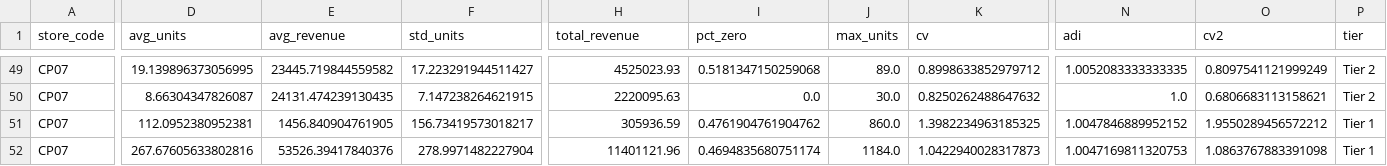
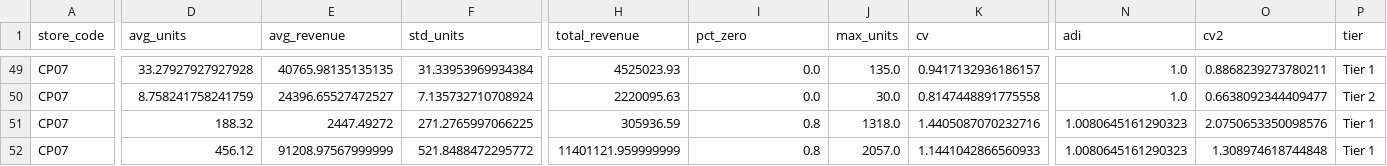
Before and after one commit to 1767902694-svg/busa693-clubpiscine, a CSV file: use_case_4_forecasting/data/processed/store_division_eda_stats.csv, drawn as a sheet; only a part is shown, gaps mark what is left out; the diff covers the shown part only; the diff names each change by its address in the sheet, - before the commit and + after, or states it on an @@ line.

```diff
--- a/use_case_4_forecasting/data/processed/store_division_eda_stats.csv
+++ b/use_case_4_forecasting/data/processed/store_division_eda_stats.csv
-D49 (avg_units): 19.139896373056995
+D49 (avg_units): 33.27927927927928
-E49 (avg_revenue): 23445.719844559582
+E49 (avg_revenue): 40765.98135135135
-F49 (std_units): 17.223291944511427
+F49 (std_units): 31.33953969934384
-I49 (pct_zero): 0.5181347150259068
+I49 (pct_zero): 0.0
-J49 (max_units): 89.0
+J49 (max_units): 135.0
-K49 (cv): 0.8998633852979712
+K49 (cv): 0.9417132936186157
-N49 (adi): 1.0052083333333335
+N49 (adi): 1.0
-O49 (cv2): 0.8097541121999249
+O49 (cv2): 0.8868239273780211
-P49 (tier): Tier 2
+P49 (tier): Tier 1
-D50 (avg_units): 8.66304347826087
+D50 (avg_units): 8.758241758241759
-E50 (avg_revenue): 24131.474239130435
+E50 (avg_revenue): 24396.65527472527
-F50 (std_units): 7.147238264621915
+F50 (std_units): 7.135732710708924
-K50 (cv): 0.8250262488647632
+K50 (cv): 0.8147448891775558
-O50 (cv2): 0.6806683113158621
+O50 (cv2): 0.6638092344409477
-D51 (avg_units): 112.0952380952381
+D51 (avg_units): 188.32
-E51 (avg_revenue): 1456.840904761905
+E51 (avg_revenue): 2447.49272
-F51 (std_units): 156.73419573018217
+F51 (std_units): 271.2765997066225
-I51 (pct_zero): 0.4761904761904762
+I51 (pct_zero): 0.8
-J51 (max_units): 860.0
+J51 (max_units): 1318.0
-K51 (cv): 1.3982234963185325
+K51 (cv): 1.4405087070232716
-N51 (adi): 1.0047846889952152
+N51 (adi): 1.0080645161290323
-O51 (cv2): 1.9550289456572212
+O51 (cv2): 2.0750653350098576
-D52 (avg_units): 267.67605633802816
+D52 (avg_units): 456.12
-E52 (avg_revenue): 53526.39417840376
+E52 (avg_revenue): 91208.97567999999
-F52 (std_units): 278.9971482227904
+F52 (std_units): 521.8488472295772
-H52 (total_revenue): 11401121.96
+H52 (total_revenue): 11401121.959999999
-I52 (pct_zero): 0.4694835680751174
+I52 (pct_zero): 0.8
-J52 (max_units): 1184.0
+J52 (max_units): 2057.0
-K52 (cv): 1.0422940028317873
+K52 (cv): 1.1441042866560933
-N52 (adi): 1.0047169811320753
+N52 (adi): 1.0080645161290323
-O52 (cv2): 1.0863767883391098
+O52 (cv2): 1.308974618744848
```
Also changed, not shown: 156 edited cells elsewhere in this file, use_case_4_forecasting/data/processed/nb05_cv_results.csv, use_case_4_forecasting/data/processed/nb05_division_accuracy.csv, 14 other files.
